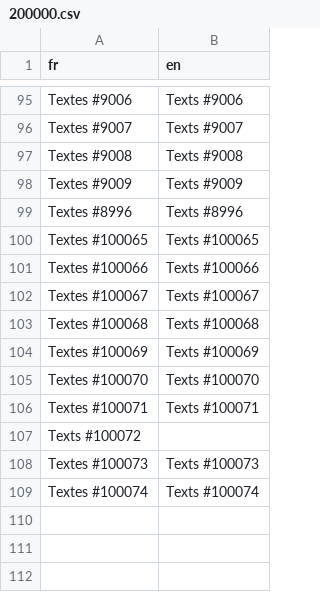
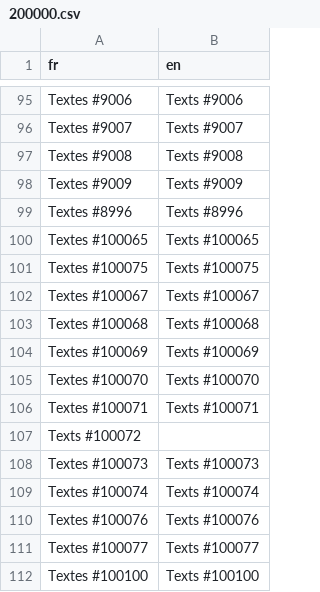
Before and after one commit to BentoxFR/Ark-project, a CSV file: Data/Text/Studio/200000.csv, drawn as a sheet; only a part is shown, gaps mark what is left out.

```diff
--- a/Data/Text/Studio/200000.csv
+++ b/Data/Text/Studio/200000.csv
@@ -100,3 +100,3 @@ Textes #8996,Texts #8996
 Textes #100065,Texts #100065
-Textes #100066,Texts #100066
+Textes #100075,Texts #100075
 Textes #100067,Texts #100067
@@ -109 +109,4 @@ Textes #100073,Texts #100073
 Textes #100074,Texts #100074
+Textes #100076,Texts #100076
+Textes #100077,Texts #100077
+Textes #100100,Texts #100100
```
Also changed, not shown: Data/Text/Studio/200001.csv, 28 other files.
